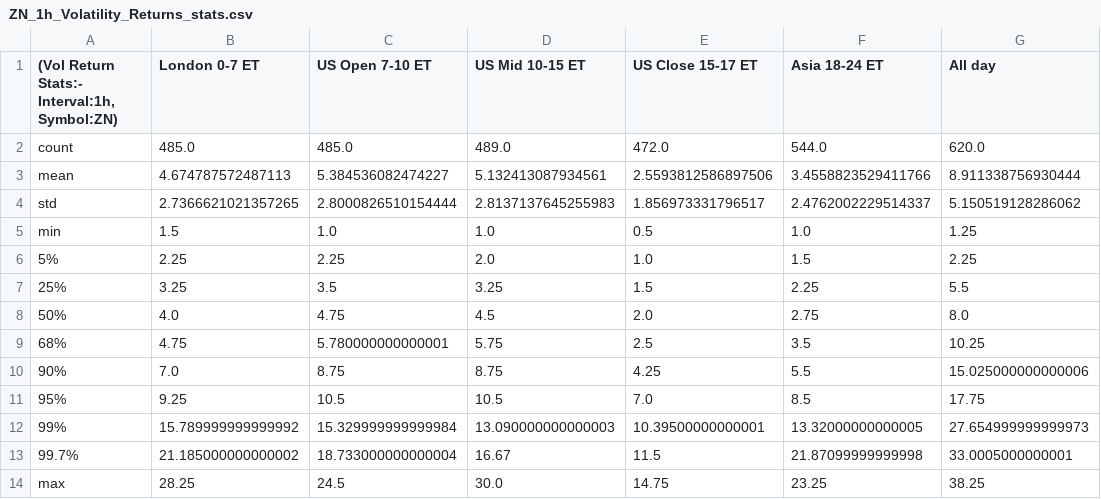
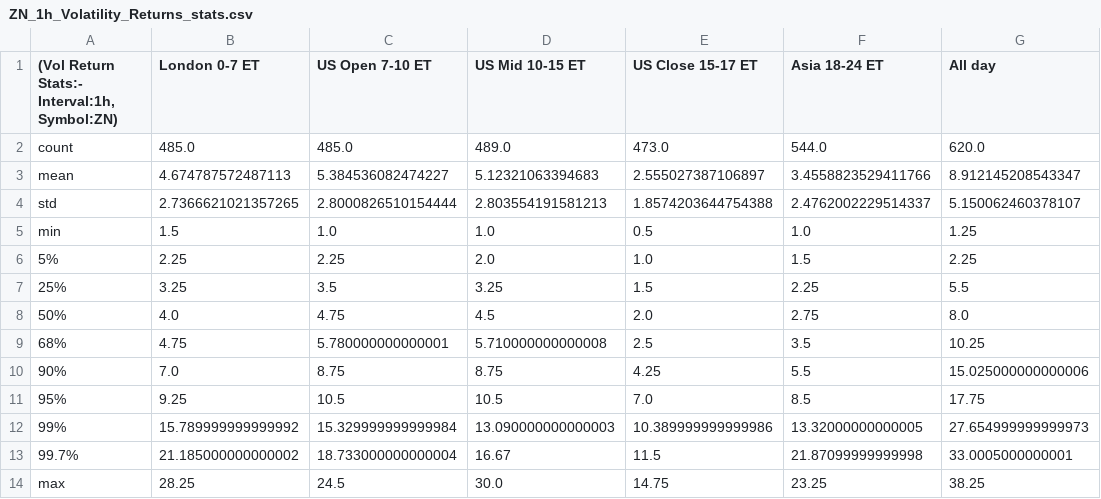
Before and after one commit to Siddhartha-Patolia/DistroDashboard, a CSV file: Intraday_data_files_stats_and_plots_folder/ZN_1h_Volatility_Returns_stats.csv, drawn as a sheet.

```diff
--- a/Intraday_data_files_stats_and_plots_folder/ZN_1h_Volatility_Returns_stats.csv
+++ b/Intraday_data_files_stats_and_plots_folder/ZN_1h_Volatility_Returns_stats.csv
@@ -1,5 +1,5 @@
 "(Vol Return Stats:- Interval:1h, Symbol:ZN)",London 0-7 ET,US Open 7-10 ET,US Mid 10-15 ET,US Close 15-17 ET,Asia 18-24 ET,All day
-count,485.0,485.0,489.0,472.0,544.0,620.0
-mean,4.674787572487113,5.384536082474227,5.132413087934561,2.5593812586897506,3.4558823529411766,8.911338756930444
-std,2.7366621021357265,2.8000826510154444,2.8137137645255983,1.856973331796517,2.4762002229514337,5.150519128286062
+count,485.0,485.0,489.0,473.0,544.0,620.0
+mean,4.674787572487113,5.384536082474227,5.12321063394683,2.555027387106897,3.4558823529411766,8.912145208543347
+std,2.7366621021357265,2.8000826510154444,2.803554191581213,1.8574203644754388,2.4762002229514337,5.150062460378107
 min,1.5,1.0,1.0,0.5,1.0,1.25
@@ -8,6 +8,6 @@ min,1.5,1.0,1.0,0.5,1.0,1.25
 50%,4.0,4.75,4.5,2.0,2.75,8.0
-68%,4.75,5.780000000000001,5.75,2.5,3.5,10.25
+68%,4.75,5.780000000000001,5.710000000000008,2.5,3.5,10.25
 90%,7.0,8.75,8.75,4.25,5.5,15.025000000000006
 95%,9.25,10.5,10.5,7.0,8.5,17.75
-99%,15.789999999999992,15.329999999999984,13.090000000000003,10.39500000000001,13.32000000000005,27.654999999999973
+99%,15.789999999999992,15.329999999999984,13.090000000000003,10.389999999999986,13.32000000000005,27.654999999999973
 99.7%,21.185000000000002,18.733000000000004,16.67,11.5,21.87099999999998,33.0005000000001
```
Also changed, not shown: Intraday_data_files_stats_and_plots_folder/All_day_latest_custom_days_Volatility_Returns_1h_ZN.csv, Intraday_data_files_stats_and_plots_folder/US_Close_15-17_ET_latest_custom_days_Volatility_Returns_15m_ZN.csv, 32 other files.
